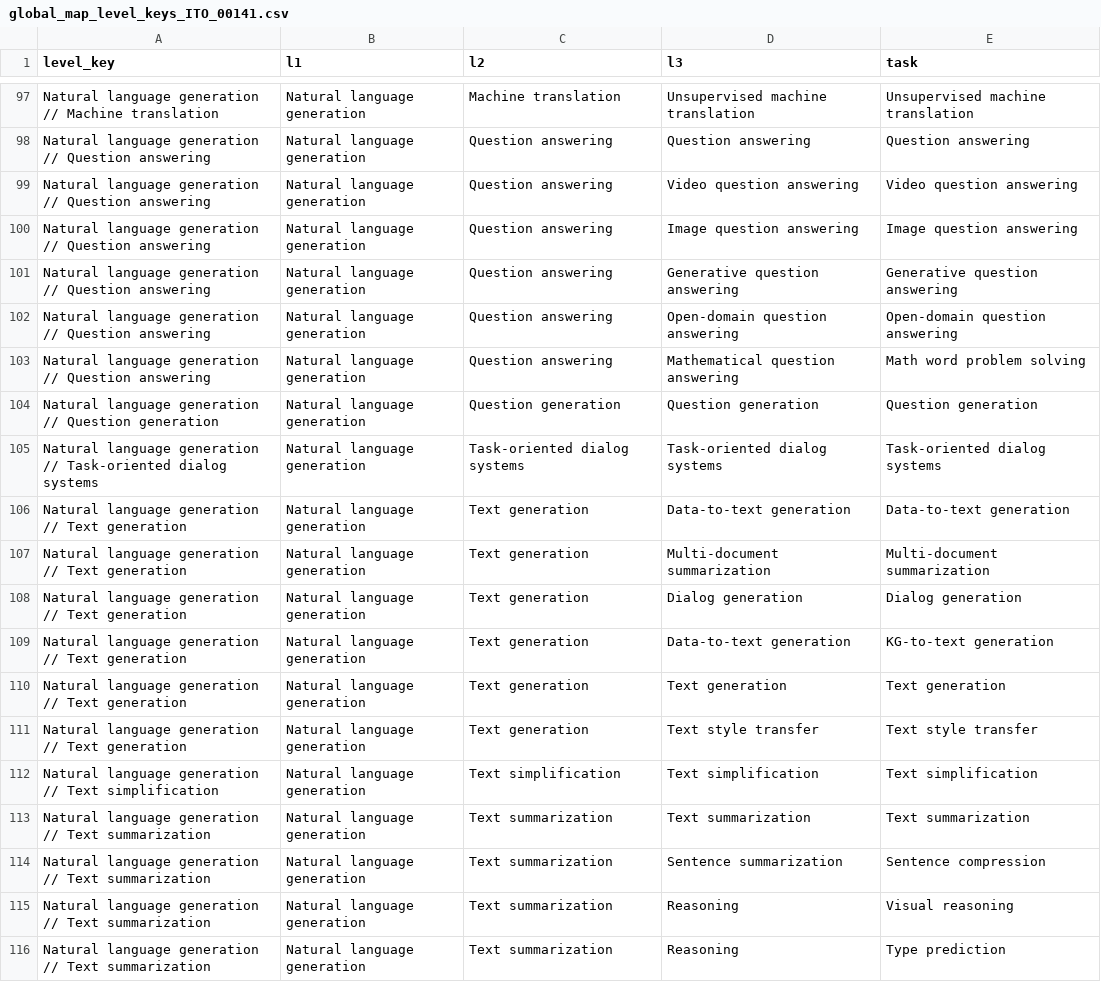
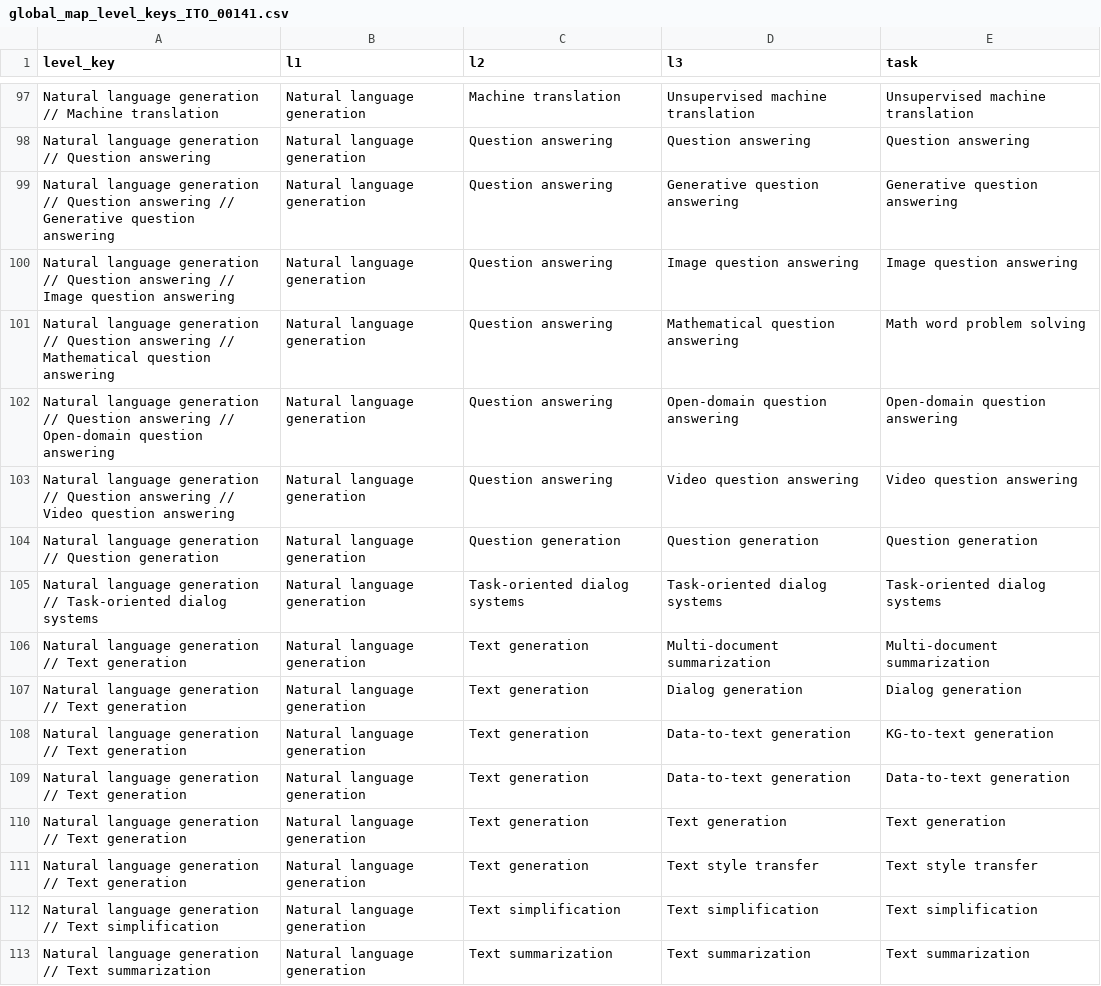
Before and after one commit to OpenBioLink/ITO, a CSV file: notebooks/global_dynamics/data/global_map_level_keys_ITO_00141.csv, drawn as a sheet; only a part is shown, gaps mark what is left out; the shorter side is filled out with more unchanged rows.

```diff
--- a/notebooks/global_dynamics/data/global_map_level_keys_ITO_00141.csv
+++ b/notebooks/global_dynamics/data/global_map_level_keys_ITO_00141.csv
@@ -98,10 +98,9 @@ Natural language generation // Machine translation,Natural language generation,M
 Natural language generation // Question answering,Natural language generation,Question answering,Question answering,Question answering
-Natural language generation // Question answering,Natural language generation,Question answering,Video question answering,Video question answering
-Natural language generation // Question answering,Natural language generation,Question answering,Image question answering,Image question answering
-Natural language generation // Question answering,Natural language generation,Question answering,Generative question answering,Generative question answering
-Natural language generation // Question answering,Natural language generation,Question answering,Open-domain question answering,Open-domain question answering
-Natural language generation // Question answering,Natural language generation,Question answering,Mathematical question answering,Math word problem solving
+Natural language generation // Question answering // Generative question answering,Natural language generation,Question answering,Generative question answering,Generative question answering
+Natural language generation // Question answering // Image question answering,Natural language generation,Question answering,Image question answering,Image question answering
+Natural language generation // Question answering // Mathematical question answering,Natural language generation,Question answering,Mathematical question answering,Math word problem solving
+Natural language generation // Question answering // Open-domain question answering,Natural language generation,Question answering,Open-domain question answering,Open-domain question answering
+Natural language generation // Question answering // Video question answering,Natural language generation,Question answering,Video question answering,Video question answering
 Natural language generation // Question generation,Natural language generation,Question generation,Question generation,Question generation
 Natural language generation // Task-oriented dialog systems,Natural language generation,Task-oriented dialog systems,Task-oriented dialog systems,Task-oriented dialog systems
-Natural language generation // Text generation,Natural language generation,Text generation,Data-to-text generation,Data-to-text generation
 Natural language generation // Text generation,Natural language generation,Text generation,Multi-document summarization,Multi-document summarization
@@ -109,2 +108,3 @@ Natural language generation // Text generation,Natural language generation,Text
 Natural language generation // Text generation,Natural language generation,Text generation,Data-to-text generation,KG-to-text generation
+Natural language generation // Text generation,Natural language generation,Text generation,Data-to-text generation,Data-to-text generation
 Natural language generation // Text generation,Natural language generation,Text generation,Text generation,Text generation
```
Also changed, not shown: 1 other file.
